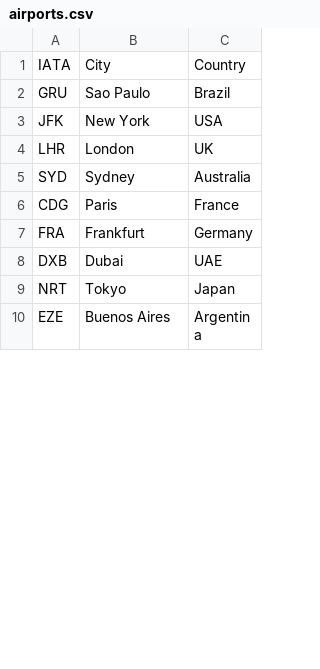
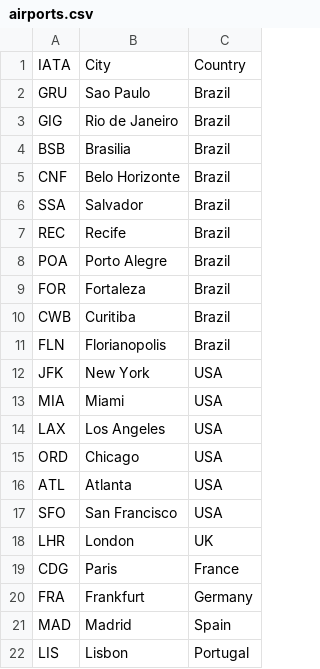
Before and after one commit to DouglasScarello/AeroGraph, a CSV file: data/airports.csv, drawn as a sheet; only a part is shown; the shorter side is filled out with more unchanged rows; the diff covers the shown part only.

```diff
--- a/data/airports.csv
+++ b/data/airports.csv
@@ -2,6 +2,21 @@ IATA,City,Country
 GRU,Sao Paulo,Brazil
+GIG,Rio de Janeiro,Brazil
+BSB,Brasilia,Brazil
+CNF,Belo Horizonte,Brazil
+SSA,Salvador,Brazil
+REC,Recife,Brazil
+POA,Porto Alegre,Brazil
+FOR,Fortaleza,Brazil
+CWB,Curitiba,Brazil
+FLN,Florianopolis,Brazil
 JFK,New York,USA
+MIA,Miami,USA
+LAX,Los Angeles,USA
+ORD,Chicago,USA
+ATL,Atlanta,USA
+SFO,San Francisco,USA
 LHR,London,UK
-SYD,Sydney,Australia
 CDG,Paris,France
 FRA,Frankfurt,Germany
+MAD,Madrid,Spain
+LIS,Lisbon,Portugal
```
Also changed, not shown: 15 added rows elsewhere in this file, data/flights.csv, 1 other file.
